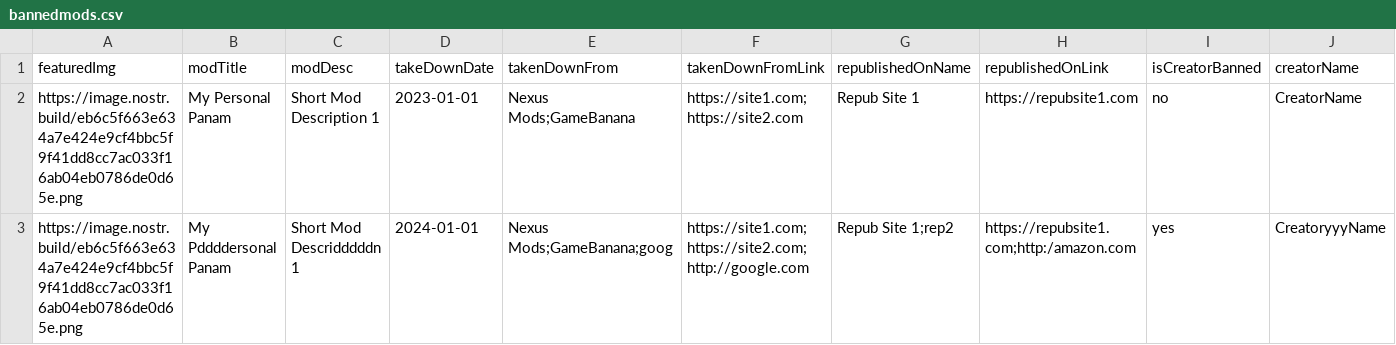
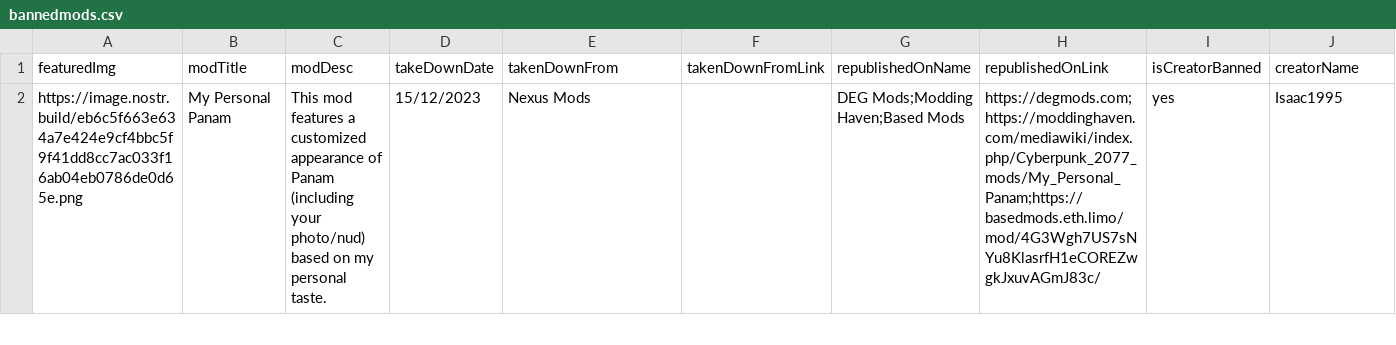
Before and after one commit to Freakoverse/bannedmods, a CSV file: db/bannedmods.csv, drawn as a sheet; only a part is shown; removed rows and columns are numbered as before the commit, all else as after; rows hold the shown columns only; the diff covers the shown part only; the diff names each change by its address in the sheet, - before the commit and + after, or states it on an @@ line.

Commit message:
Add files via upload

```diff
--- a/db/bannedmods.csv
+++ b/db/bannedmods.csv
-C2 (modDesc): Short Mod Description 1
+C2 (modDesc): This mod features a customized appearance of Panam (including your photo/nud) based on my personal taste.
-D2 (takeDownDate): 2023-01-01
+D2 (takeDownDate): 15/12/2023
-E2 (takenDownFrom): Nexus Mods;GameBanana
+E2 (takenDownFrom): Nexus Mods
-F2 (takenDownFromLink): https://site1.com;https://site2.com
+F2 (takenDownFromLink): (empty)
-G2 (republishedOnName): Repub Site 1
+G2 (republishedOnName): DEG Mods;Modding Haven;Based Mods
-H2 (republishedOnLink): https://repubsite1.com
+H2 (republishedOnLink): https://degmods.com;https://moddinghaven.com/mediawiki/index.php/Cyberpunk_2077_mods/My_Personal_Panam;https://basedmods.eth.limo/mod/4G3Wgh7US7sNYu8KlasrfH1eCOREZwgkJxuvAGmJ83c/
-I2 (isCreatorBanned): no
+I2 (isCreatorBanned): yes
-J2 (creatorName): CreatorName
+J2 (creatorName): Isaac1995
-row 3: https://image.nostr.build/eb6c5f663e634a7e424e9cf4bbc5f9f41dd8cc7ac033f16ab04eb0786de0d65e.png | My Pddddersonal Panam | Short Mod Descridddddn 1 | 2024-01-01 | Nexus Mods;GameBanana;goog | https://site1.com;https://site2.com;http://google.com | Repub Site 1;rep2 | https://repubsite1.com;http:/amazon.com | yes | CreatoryyyName
```
Also changed, not shown: 1 added row and 4 edited cells elsewhere in this file.
